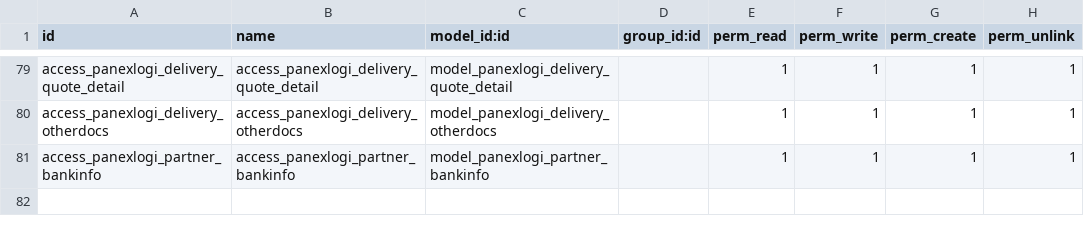
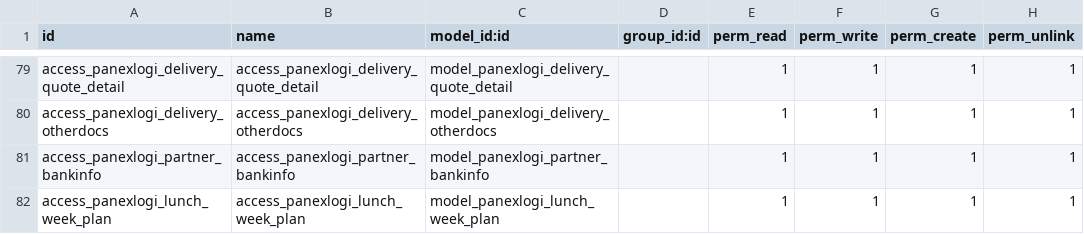
Before and after one commit to rambolee200311/odoo-panexlogi, a CSV file: mymodules/panexLogi/security/ir.model.access.csv, drawn as a sheet; only a part is shown, gaps mark what is left out.

```diff
--- a/mymodules/panexLogi/security/ir.model.access.csv
+++ b/mymodules/panexLogi/security/ir.model.access.csv
@@ -81 +81,2 @@ access_panexlogi_delivery_otherdocs,access_panexlogi_delivery_otherdocs,model_pa
 access_panexlogi_partner_bankinfo,access_panexlogi_partner_bankinfo,model_panexlogi_partner_bankinfo,,1,1,1,1
+access_panexlogi_lunch_week_plan,access_panexlogi_lunch_week_plan,model_panexlogi_lunch_week_plan,,1,1,1,1
```
Also changed, not shown: 9 other files.
